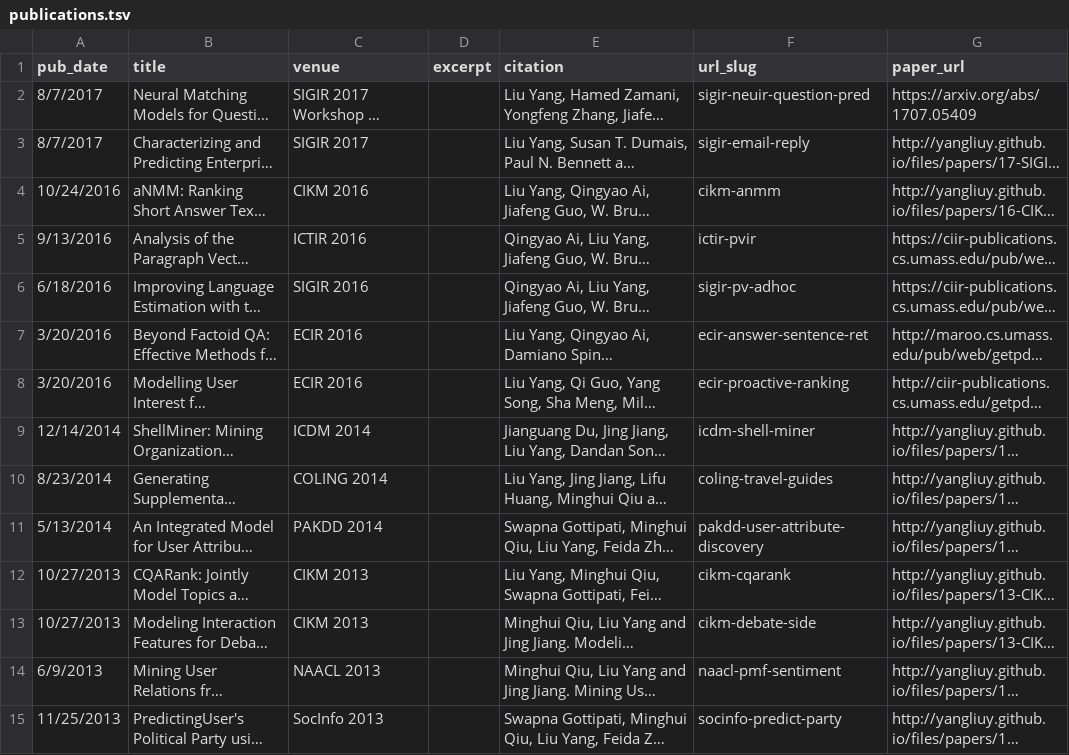
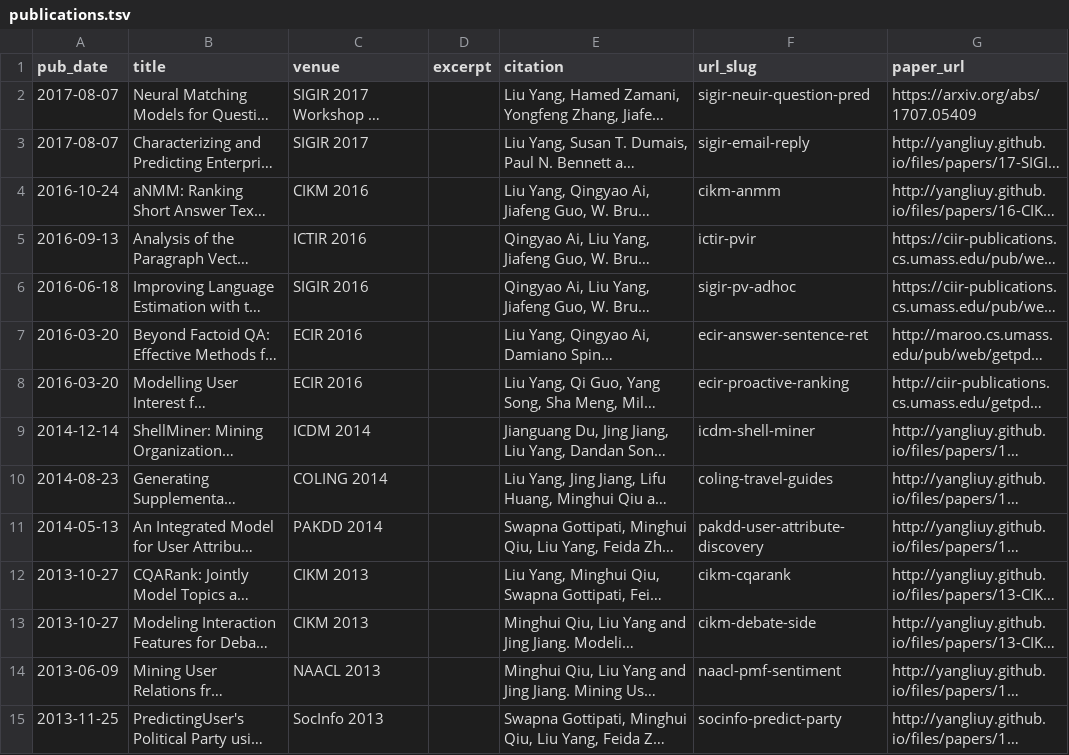
Before and after one commit to minghui/minghui.github.io, a TSV file: markdown_generator/publications.tsv, drawn as a sheet; long unchanged cells end in …; the diff names each change by its address in the sheet, - before the commit and + after, or states it on an @@ line.

```diff
--- a/markdown_generator/publications.tsv
+++ b/markdown_generator/publications.tsv
-A2:A3 (pub_date): 8/7/2017
+A2:A3 (pub_date): 2017-08-07
-A4 (pub_date): 10/24/2016
+A4 (pub_date): 2016-10-24
-A5 (pub_date): 9/13/2016
+A5 (pub_date): 2016-09-13
-A6 (pub_date): 6/18/2016
+A6 (pub_date): 2016-06-18
-A7:A8 (pub_date): 3/20/2016
+A7:A8 (pub_date): 2016-03-20
-A9 (pub_date): 12/14/2014
+A9 (pub_date): 2014-12-14
-A10 (pub_date): 8/23/2014
+A10 (pub_date): 2014-08-23
-A11 (pub_date): 5/13/2014
+A11 (pub_date): 2014-05-13
-A12:A13 (pub_date): 10/27/2013
+A12:A13 (pub_date): 2013-10-27
-A14 (pub_date): 6/9/2013
+A14 (pub_date): 2013-06-09
-A15 (pub_date): 11/25/2013
+A15 (pub_date): 2013-11-25
```
Also changed, not shown: 14 other files.
